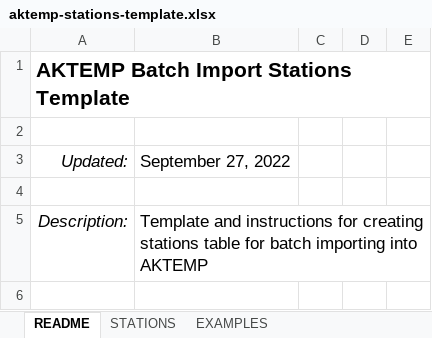
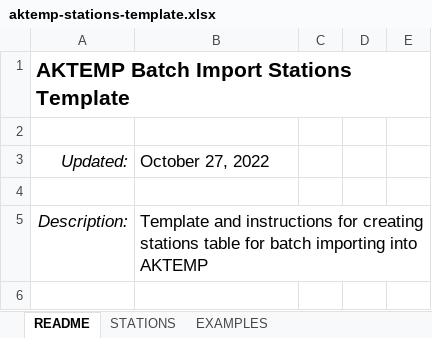
Before and after one commit to walkerjeffd/aktemp, an Excel workbook: app/public/static/aktemp-stations-template.xlsx, sheet README, drawn as a sheet; only a part is shown; values as stored, in another font and other column widths than the file's, no borders; table styles not drawn; the diff covers the shown part only; the diff names each change by its address in the sheet, - before the commit and + after, or states it on an @@ line.

```diff
--- a/app/public/static/aktemp-stations-template.xlsx (sheet README)
+++ b/app/public/static/aktemp-stations-template.xlsx (sheet README)
-B3: September 27, 2022
+B3: October 27, 2022
```
Also changed, not shown: 12 added rows, 4 removed rows, 1 moved row and 12 edited cells elsewhere in this sheet, sheet EXAMPLES, sheet STATIONS, app/public/static/aktemp-files-template.xlsx, 15 other files.
